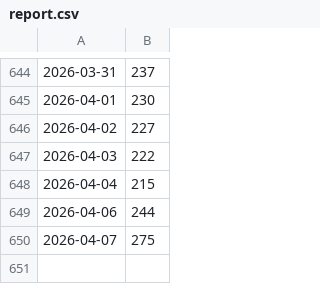
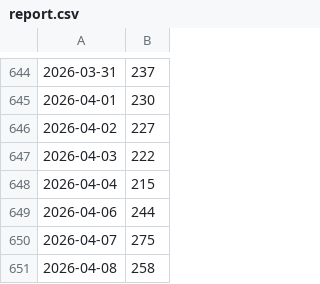
Before and after one commit to fireinrain/nice-to-see-you, a CSV file: report.csv, drawn as a sheet; only a part is shown, gaps mark what is left out; the diff names each change by its address in the sheet, - before the commit and + after, or states it on an @@ line.

```diff
--- a/report.csv
+++ b/report.csv
+row 651: 2026-04-08 | 258
```
Also changed, not shown: 2 other files.
